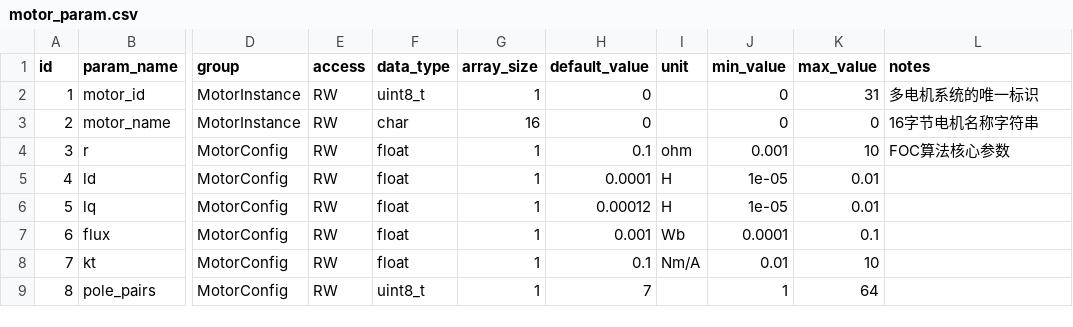
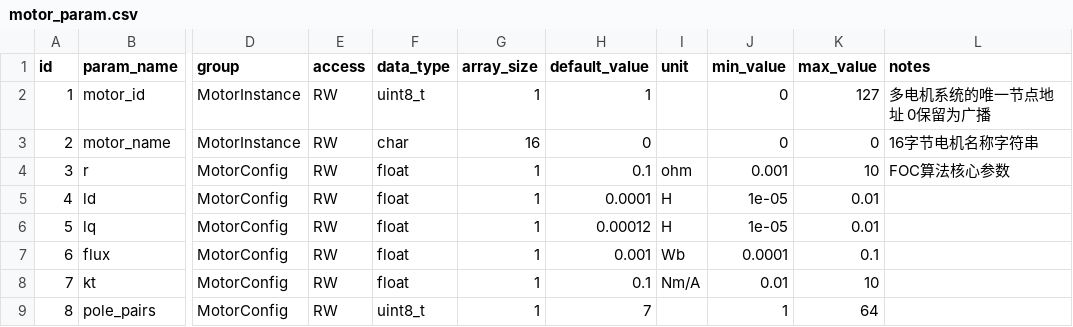
Before and after one commit to DalinYYYY/JM-Studio, a CSV file: resources/motor_param.csv, drawn as a sheet; only a part is shown, gaps mark what is left out; the diff names each change by its address in the sheet, - before the commit and + after, or states it on an @@ line.

```diff
--- a/resources/motor_param.csv
+++ b/resources/motor_param.csv
-H2 (default_value): 0
+H2 (default_value): 1
-K2 (max_value): 31
+K2 (max_value): 127
-L2 (notes): 多电机系统的唯一标识
+L2 (notes): 多电机系统的唯一节点地址 0保留为广播
```
Also changed, not shown: resources/joint_motor_command_list.csv, resources/motor_info.csv, 5 other files.
